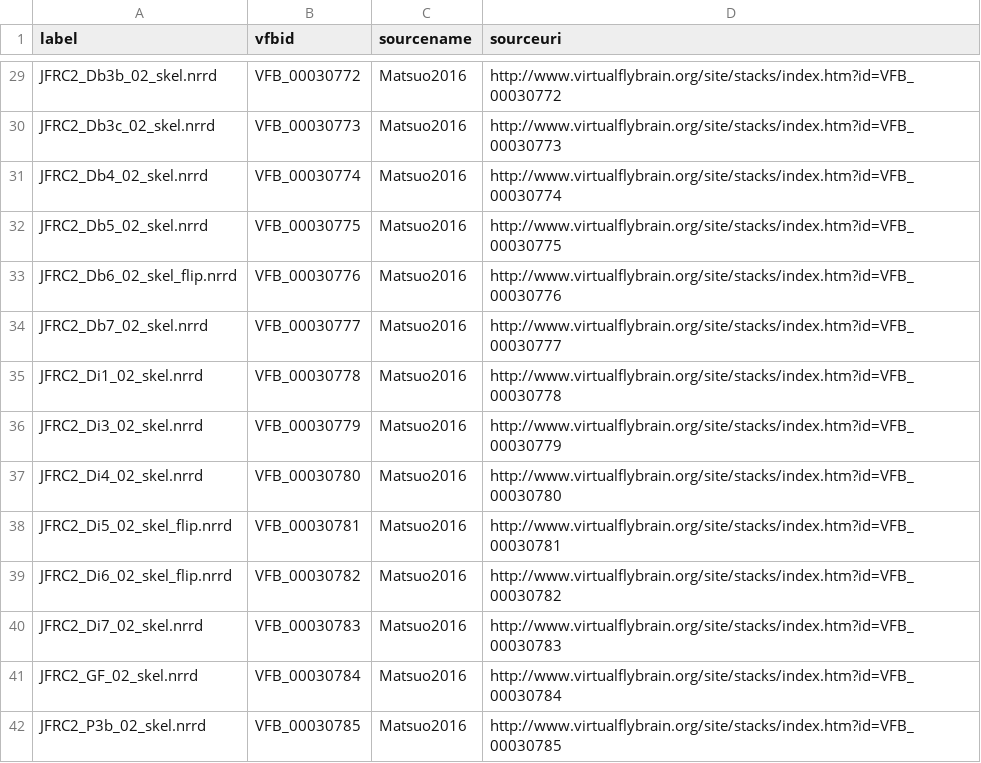
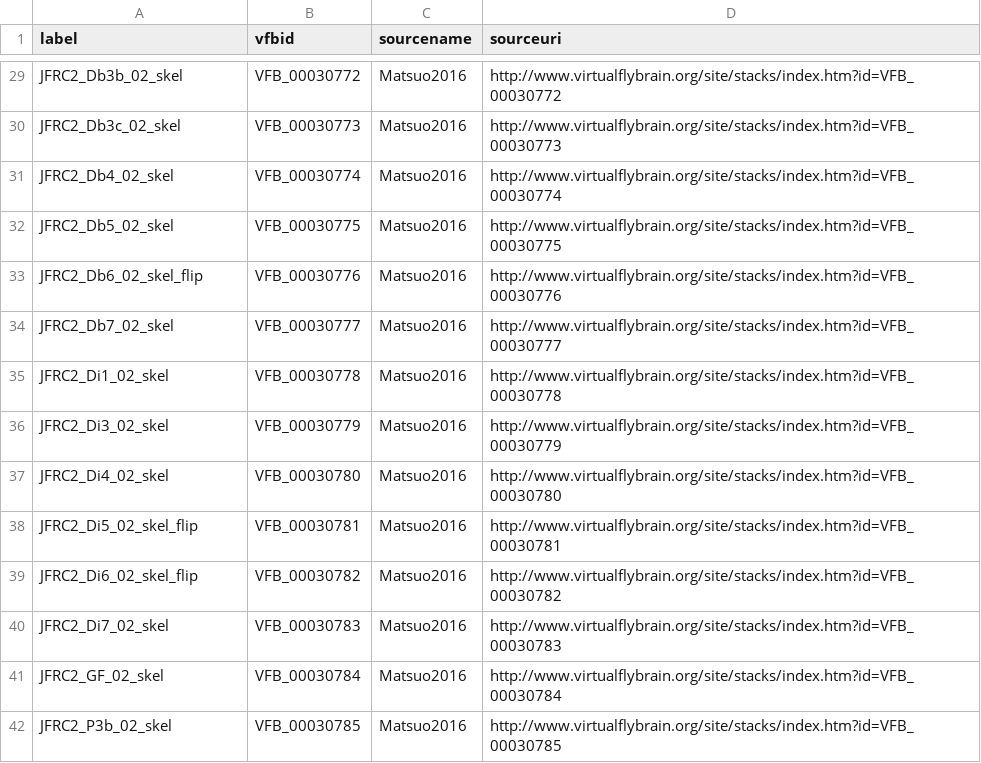
Before and after one commit to VirtualFlyBrain/StackLoader, a TSV file: history/Matsuo2016SWCLinkData.tsv, drawn as a sheet; only a part is shown, gaps mark what is left out; the diff covers the shown part only; the diff names each change by its address in the sheet, - before the commit and + after, or states it on an @@ line.

```diff
--- a/history/Matsuo2016SWCLinkData.tsv
+++ b/history/Matsuo2016SWCLinkData.tsv
-A29 (label): JFRC2_Db3b_02_skel.nrrd
+A29 (label): JFRC2_Db3b_02_skel
-A30 (label): JFRC2_Db3c_02_skel.nrrd
+A30 (label): JFRC2_Db3c_02_skel
-A31 (label): JFRC2_Db4_02_skel.nrrd
+A31 (label): JFRC2_Db4_02_skel
-A32 (label): JFRC2_Db5_02_skel.nrrd
+A32 (label): JFRC2_Db5_02_skel
-A33 (label): JFRC2_Db6_02_skel_flip.nrrd
+A33 (label): JFRC2_Db6_02_skel_flip
-A34 (label): JFRC2_Db7_02_skel.nrrd
+A34 (label): JFRC2_Db7_02_skel
-A35 (label): JFRC2_Di1_02_skel.nrrd
+A35 (label): JFRC2_Di1_02_skel
-A36 (label): JFRC2_Di3_02_skel.nrrd
+A36 (label): JFRC2_Di3_02_skel
-A37 (label): JFRC2_Di4_02_skel.nrrd
+A37 (label): JFRC2_Di4_02_skel
-A38 (label): JFRC2_Di5_02_skel_flip.nrrd
+A38 (label): JFRC2_Di5_02_skel_flip
-A39 (label): JFRC2_Di6_02_skel_flip.nrrd
+A39 (label): JFRC2_Di6_02_skel_flip
-A40 (label): JFRC2_Di7_02_skel.nrrd
+A40 (label): JFRC2_Di7_02_skel
-A41 (label): JFRC2_GF_02_skel.nrrd
+A41 (label): JFRC2_GF_02_skel
-A42 (label): JFRC2_P3b_02_skel.nrrd
+A42 (label): JFRC2_P3b_02_skel
```
Also changed, not shown: 27 edited cells elsewhere in this file.
